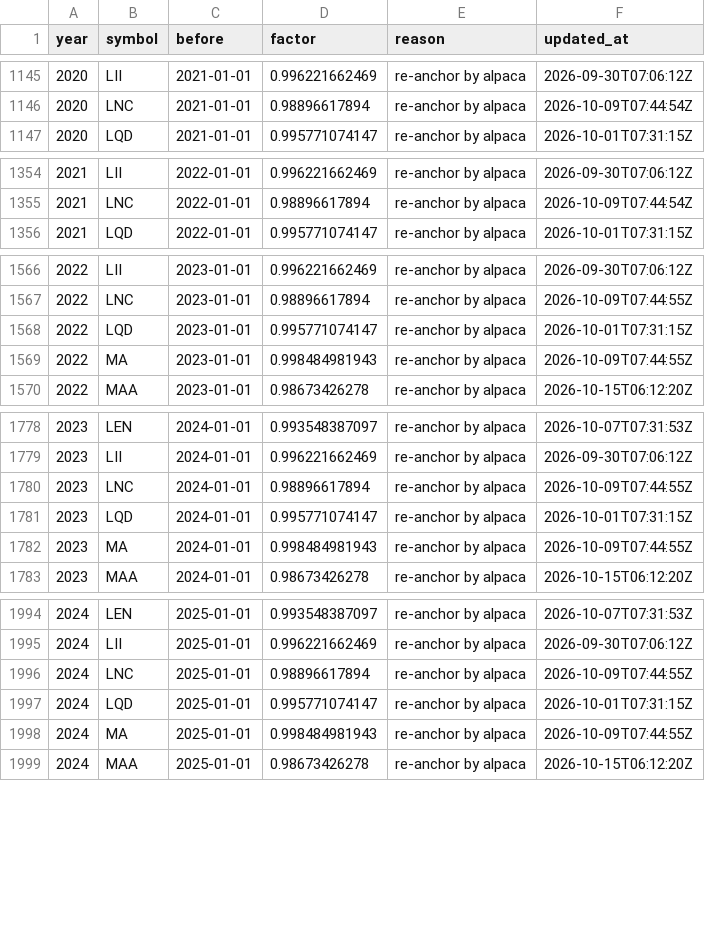
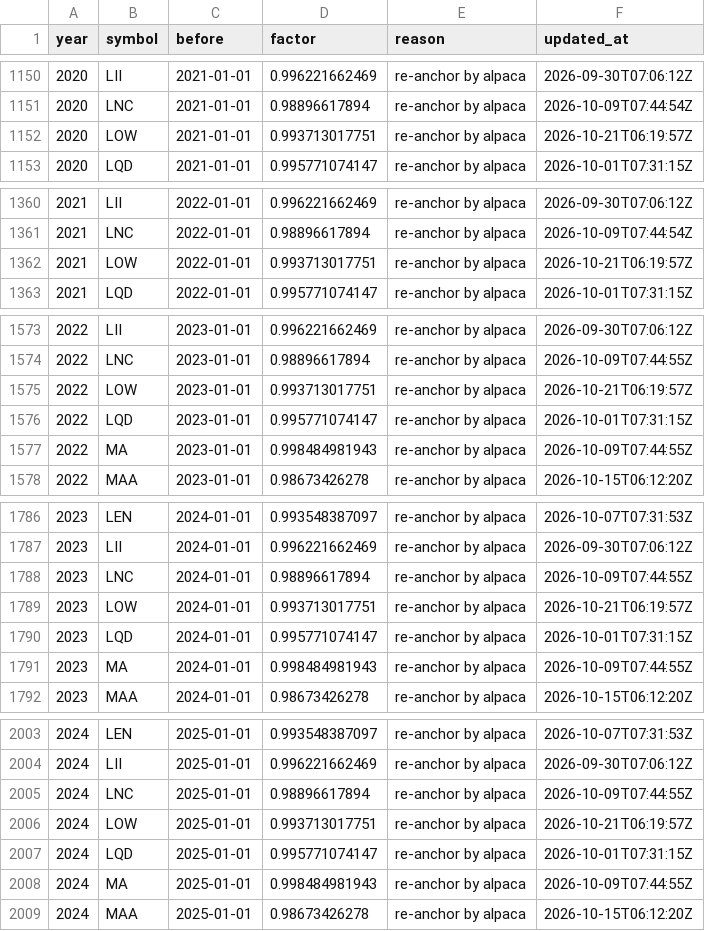
Before and after one commit to Shazil10/alpaca-paper-trader, a CSV file: data/prices/anchor_factors.csv, drawn as a sheet; only a part is shown, gaps mark what is left out; the diff covers the shown part only; the diff names each change by its address in the sheet, - before the commit and + after, or states it on an @@ line.

```diff
--- a/data/prices/anchor_factors.csv
+++ b/data/prices/anchor_factors.csv
+row 1152: 2020 | LOW | 2021-01-01 | 0.993713017751 | re-anchor by alpaca | 2026-10-21T06:19:57Z
+row 1362: 2021 | LOW | 2022-01-01 | 0.993713017751 | re-anchor by alpaca | 2026-10-21T06:19:57Z
+row 1575: 2022 | LOW | 2023-01-01 | 0.993713017751 | re-anchor by alpaca | 2026-10-21T06:19:57Z
+row 1789: 2023 | LOW | 2024-01-01 | 0.993713017751 | re-anchor by alpaca | 2026-10-21T06:19:57Z
+row 2006: 2024 | LOW | 2025-01-01 | 0.993713017751 | re-anchor by alpaca | 2026-10-21T06:19:57Z
```
Also changed, not shown: 7 added rows elsewhere in this file, data/universe/current_membership.csv, data/universe/master_tickers.csv, 6 other files.
